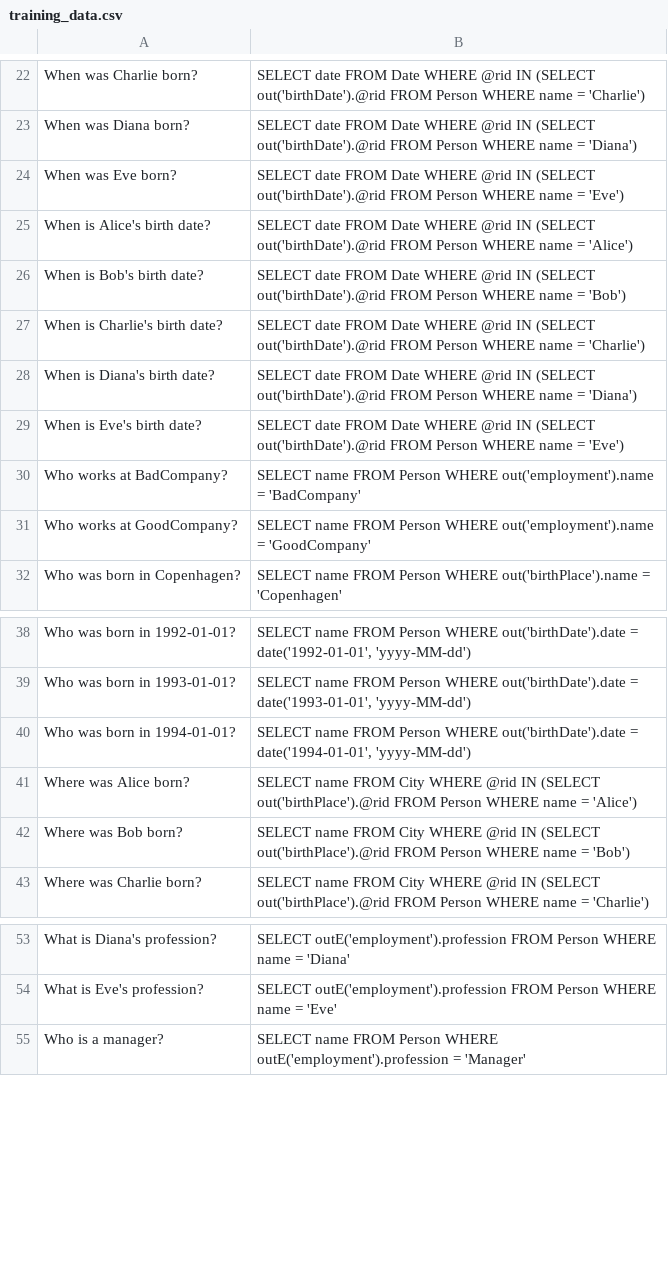
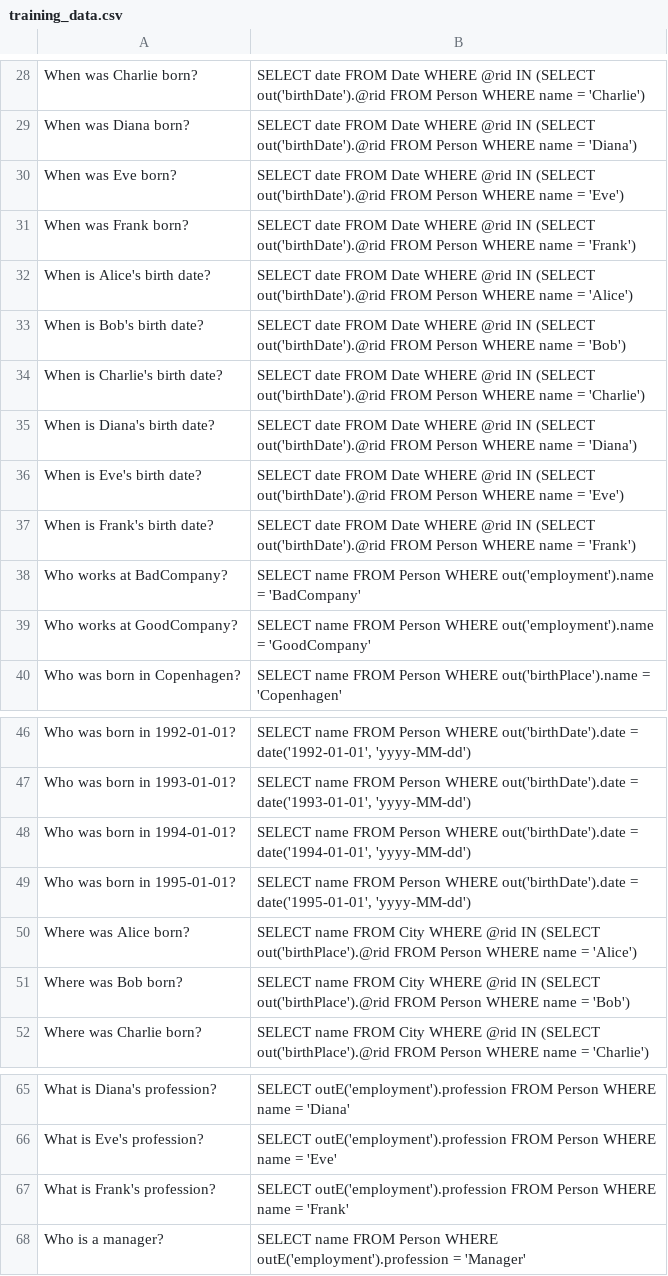
Before and after one commit to RawEnchilada/DataAssistant-Thesis, a CSV file: lib/model/training_data.csv, drawn as a sheet; only a part is shown, gaps mark what is left out; the diff covers the shown part only; the diff names each change by its address in the sheet, - before the commit and + after, or states it on an @@ line.

```diff
--- a/lib/model/training_data.csv
+++ b/lib/model/training_data.csv
+row 31: When was Frank born? | SELECT date FROM Date WHERE @rid IN (SELECT out('birthDate').@rid FROM Person WHERE name = 'Frank')
+row 37: When is Frank's birth date? | SELECT date FROM Date WHERE @rid IN (SELECT out('birthDate').@rid FROM Person WHERE name = 'Frank')
+row 49: Who was born in 1995-01-01? | SELECT name FROM Person WHERE out('birthDate').date = date('1995-01-01', 'yyyy-MM-dd')
+row 67: What is Frank's profession? | SELECT outE('employment').profession FROM Person WHERE name = 'Frank'
```
Also changed, not shown: 9 added rows elsewhere in this file, 5 other files.
